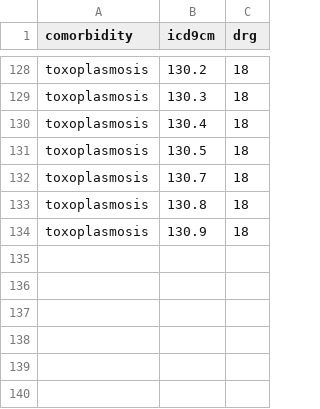
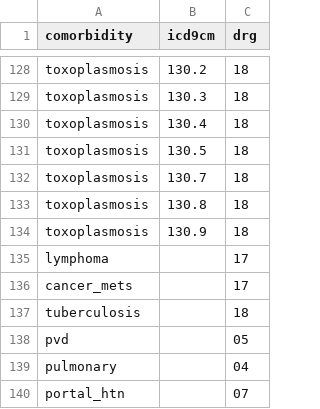
Before and after one commit to bgulbis/icuriskr, a CSV file: data-raw/comorbidities_icd9cm.csv, drawn as a sheet; only a part is shown, gaps mark what is left out.

Commit message:
update drg list

```diff
--- a/data-raw/comorbidities_icd9cm.csv
+++ b/data-raw/comorbidities_icd9cm.csv
@@ -134 +134,7 @@
 "toxoplasmosis","130.9","18"
+"lymphoma",,"17"
+"cancer_mets",,"17"
+"tuberculosis",,"18"
+"pvd",,"05"
+"pulmonary",,"04"
+"portal_htn",,"07"
```
Also changed, not shown: 6 other files.
